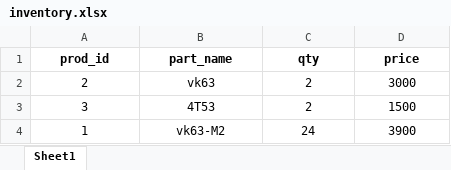
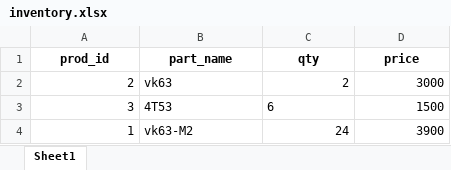
Before and after one commit to ItsPatthanan/watch_supplier, an Excel workbook: inventory.xlsx, sheet Sheet1, drawn as a sheet; values as stored, in another font and other column widths than the file's, no borders; the diff names each change by its address in the sheet, - before the commit and + after, or states it on an @@ line.

```diff
--- a/inventory.xlsx (sheet Sheet1)
+++ b/inventory.xlsx (sheet Sheet1)
-A2:A4 alignment: center
+A2:A4 alignment: right
-B2 alignment: center
+B2 alignment: left
-C2:D2 alignment: center
+C2:D2 alignment: right
-B3:C3 alignment: center
+B3:C3 alignment: left
-C3 (qty): 2
+C3 (qty): 6
-D3 alignment: center
+D3 alignment: right
-B4 alignment: center
+B4 alignment: left
-C4:D4 alignment: center
+C4:D4 alignment: right
```
Also changed, not shown: 1 other file.
